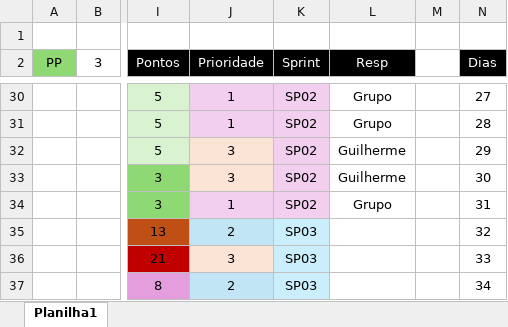
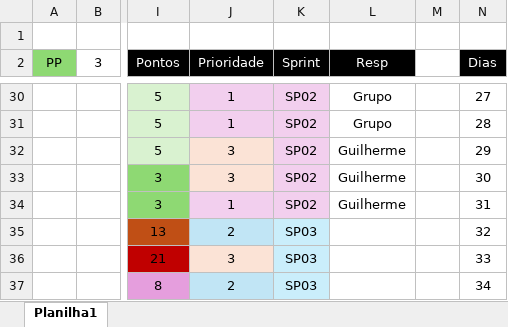
Before and after one commit to Carlos-Eduardo-de-Arruda-Chaves/ThermoChain, an Excel workbook: Documentações/Backlog.xlsx, sheet Planilha1, drawn as a sheet; only a part is shown, gaps mark what is left out; values as stored, in another font and other column widths than the file's, no borders; charts and pictures and conditional formats not drawn; the diff names each change by its address in the sheet, - before the commit and + after, or states it on an @@ line.

Commit message:
refactor: refatorando responsáveis no backlog

```diff
--- a/Documentações/Backlog.xlsx (sheet Planilha1)
+++ b/Documentações/Backlog.xlsx (sheet Planilha1)
-L34 (Resp): Grupo
+L34 (Resp): Guilherme
```
